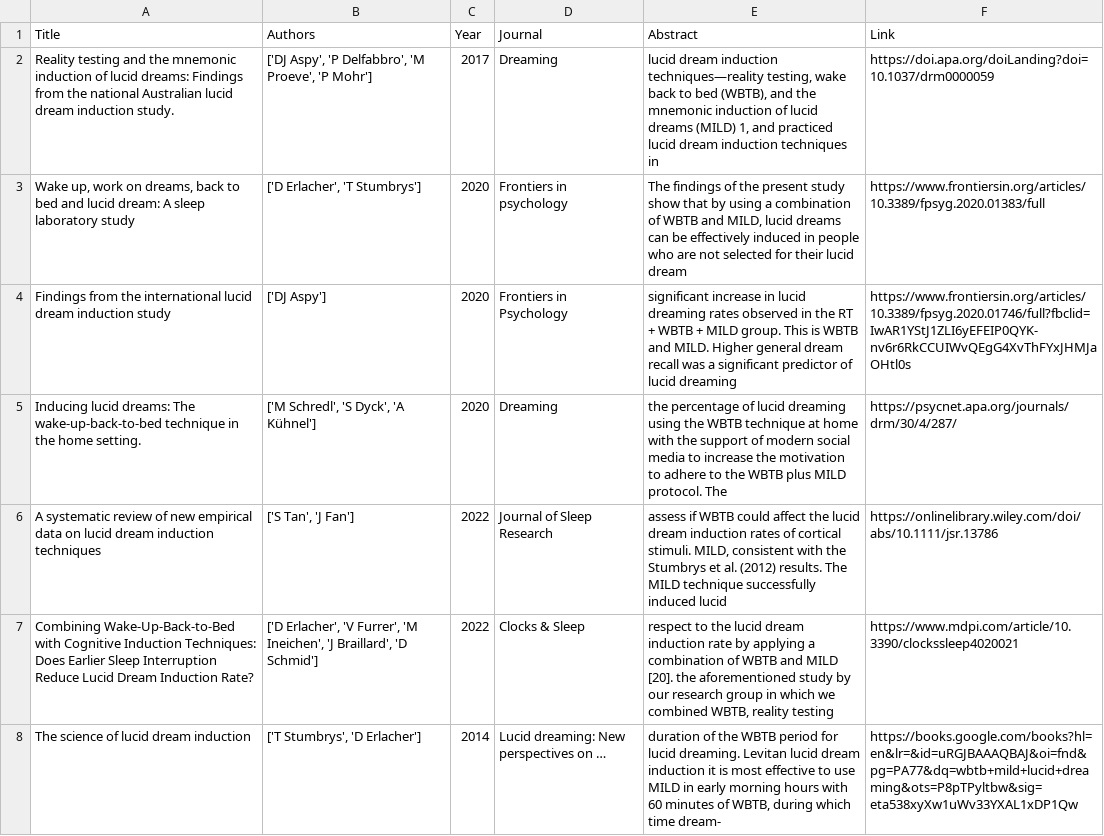
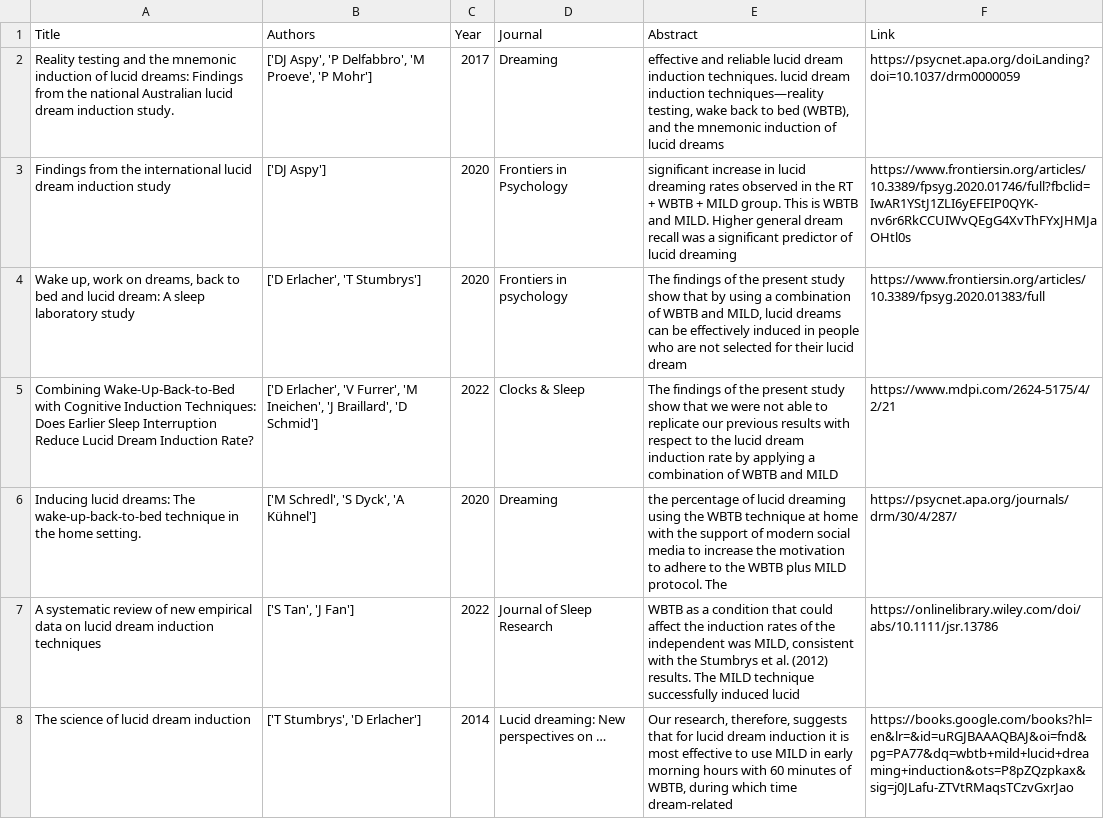
Before and after one commit to neil-agrawal1/meta-analysis-webscraper, a CSV file: scholar/scholar.csv, drawn as a sheet; only a part is shown; the diff covers the shown part only.

```diff
--- a/scholar/scholar.csv
+++ b/scholar/scholar.csv
@@ -1,8 +1,8 @@
 Title,Authors,Year,Journal,Abstract,Link
-Reality testing and the mnemonic induction of lucid dreams: Findings from the national Australian lucid dream induction study.,"['DJ Aspy', 'P Delfabbro', 'M Proeve', 'P Mohr']",2017,Dreaming,"lucid dream induction techniques—reality testing, wake back to bed (WBTB), and the mnemonic  induction of lucid dreams (MILD)  1, and practiced lucid dream induction techniques in",https://doi.apa.org/doiLanding?doi=10.1037/drm0000059
+Reality testing and the mnemonic induction of lucid dreams: Findings from the national Australian lucid dream induction study.,"['DJ Aspy', 'P Delfabbro', 'M Proeve', 'P Mohr']",2017,Dreaming,"effective and reliable lucid dream induction techniques.  lucid dream induction  techniques—reality testing, wake back to bed (WBTB), and the mnemonic induction of lucid dreams",https://psycnet.apa.org/doiLanding?doi=10.1037/drm0000059
+Findings from the international lucid dream induction study,['DJ Aspy'],2020,Frontiers in Psychology,significant increase in lucid dreaming rates observed in the RT + WBTB + MILD group. This  is  WBTB and MILD. Higher general dream recall was a significant predictor of lucid dreaming,https://www.frontiersin.org/articles/10.3389/fpsyg.2020.01746/full?fbclid=IwAR1YStJ1ZLI6yEFEIP0QYK-nv6r6RkCCUIWvQEgG4XvThFYxJHMJaOHtl0s
 "Wake up, work on dreams, back to bed and lucid dream: A sleep laboratory study","['D Erlacher', 'T Stumbrys']",2020,Frontiers in psychology,"The findings of the present study show that by using a combination of WBTB and MILD,  lucid dreams can be effectively induced in people who are not selected for their lucid dream",https://www.frontiersin.org/articles/10.3389/fpsyg.2020.01383/full
-Findings from the international lucid dream induction study,['DJ Aspy'],2020,Frontiers in Psychology,significant increase in lucid dreaming rates observed in the RT + WBTB + MILD group. This  is  WBTB and MILD. Higher general dream recall was a significant predictor of lucid dreaming,https://www.frontiersin.org/articles/10.3389/fpsyg.2020.01746/full?fbclid=IwAR1YStJ1ZLI6yEFEIP0QYK-nv6r6RkCCUIWvQEgG4XvThFYxJHMJaOHtl0s
+Combining Wake-Up-Back-to-Bed with Cognitive Induction Techniques: Does Earlier Sleep Interruption Reduce Lucid Dream Induction Rate?,"['D Erlacher', 'V Furrer', 'M Ineichen', 'J Braillard', 'D Schmid']",2022,Clocks & Sleep,The findings of the present study show that we were not able to replicate our previous results  with respect to the lucid dream induction rate by applying a combination of WBTB and MILD,https://www.mdpi.com/2624-5175/4/2/21
 Inducing lucid dreams: The wake-up-back-to-bed technique in the home setting.,"['M Schredl', 'S Dyck', 'A Kühnel']",2020,Dreaming,the percentage of lucid dreaming using the WBTB technique at home with the support of  modern social media to increase the motivation to adhere to the WBTB plus MILD protocol. The,https://psycnet.apa.org/journals/drm/30/4/287/
-A systematic review of new empirical data on lucid dream induction techniques,"['S Tan', 'J Fan']",2022,Journal of Sleep Research,"assess if WBTB could affect the lucid dream induction rates of cortical stimuli.  MILD,  consistent with the Stumbrys et al. (2012) results. The MILD technique successfully induced lucid",https://onlinelibrary.wiley.com/doi/abs/10.1111/jsr.13786
-Combining Wake-Up-Back-to-Bed with Cognitive Induction Techniques: Does Earlier Sleep Interruption Reduce Lucid Dream Induction Rate?,"['D Erlacher', 'V Furrer', 'M Ineichen', 'J Braillard', 'D Schmid']",2022,Clocks & Sleep,"respect to the lucid dream induction rate by applying a combination of WBTB and MILD [20].   the aforementioned study by our research group in which we combined WBTB, reality testing",https://www.mdpi.com/article/10.3390/clockssleep4020021
-The science of lucid dream induction,"['T Stumbrys', 'D Erlacher']",2014,Lucid dreaming: New perspectives on …,"duration of the WBTB period for lucid dreaming. Levitan  lucid dream induction it is most  effective to use MILD in early morning hours with 60 minutes of WBTB, during which time dream-",https://books.google.com/books?hl=en&lr=&id=uRGJBAAAQBAJ&oi=fnd&pg=PA77&dq=wbtb+mild+lucid+dreaming&ots=P8pTPyltbw&sig=eta538xyXw1uWv33YXAL1xDP1Qw
+A systematic review of new empirical data on lucid dream induction techniques,"['S Tan', 'J Fan']",2022,Journal of Sleep Research,"WBTB as a condition that could affect the induction rates of the independent  was MILD,  consistent with the Stumbrys et al. (2012) results. The MILD technique successfully induced lucid",https://onlinelibrary.wiley.com/doi/abs/10.1111/jsr.13786
+The science of lucid dream induction,"['T Stumbrys', 'D Erlacher']",2014,Lucid dreaming: New perspectives on …,"Our research, therefore, suggests that for lucid dream induction it is most effective to use  MILD in early morning hours with 60 minutes of WBTB, during which time dream-related",https://books.google.com/books?hl=en&lr=&id=uRGJBAAAQBAJ&oi=fnd&pg=PA77&dq=wbtb+mild+lucid+dreaming+induction&ots=P8pZQzpkax&sig=j0JLafu-ZTVtRMaqsTCzvGxrJao
```
Also changed, not shown: 12 added rows, 12 removed rows, 1 moved row and 7 edited cells elsewhere in this file, crossref/crossrefdata.csv, datafiles/prelimdata.csv, 17 other files.
